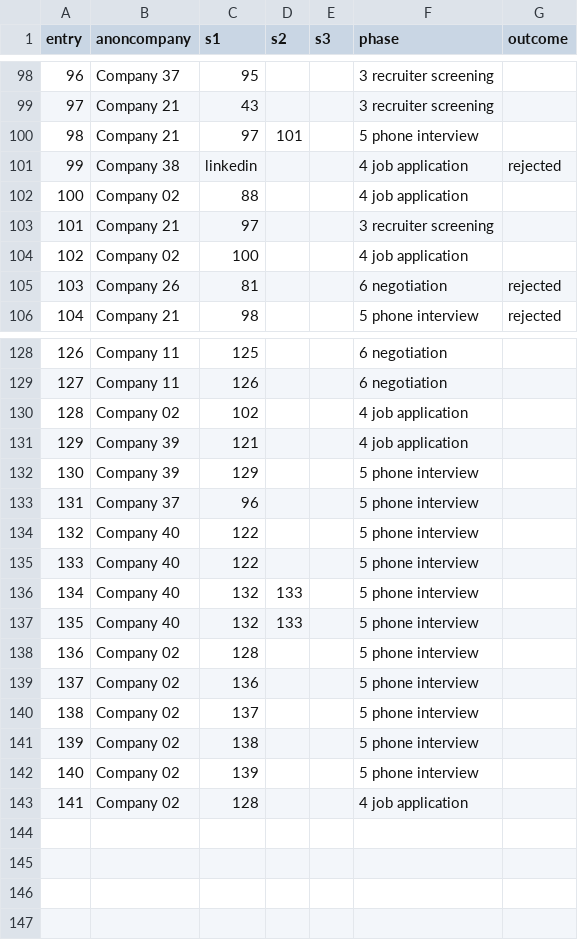
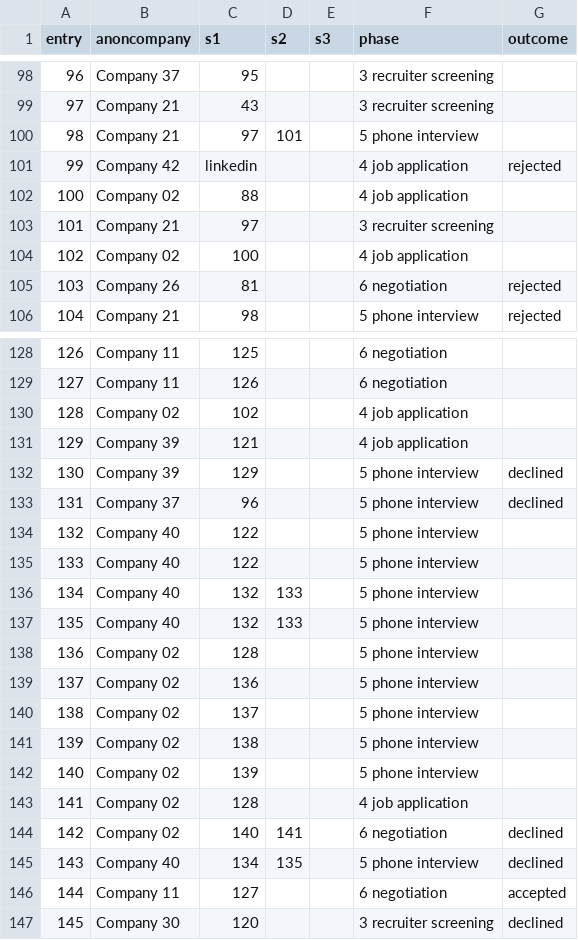
Before and after one commit to pauloqueiroga/deliberate-practice, a CSV file: docs/interview-stages-2023.csv, drawn as a sheet; only a part is shown, gaps mark what is left out; the diff names each change by its address in the sheet, - before the commit and + after, or states it on an @@ line.

Commit message:
updates snapshot interview-stages-2023

```diff
--- a/docs/interview-stages-2023.csv
+++ b/docs/interview-stages-2023.csv
-B101 (anoncompany): Company 38
+B101 (anoncompany): Company 42
-G132:G133 (outcome): (empty)
+G132:G133 (outcome): declined
+row 144: 142 | Company 02 | 140 | 141 |  | 6 negotiation | declined
+row 145: 143 | Company 40 | 134 | 135 |  | 5 phone interview | declined
+row 146: 144 | Company 11 | 127 |  |  | 6 negotiation | accepted
+row 147: 145 | Company 30 | 120 |  |  | 3 recruiter screening | declined
```
Also changed, not shown: 2 other files.
